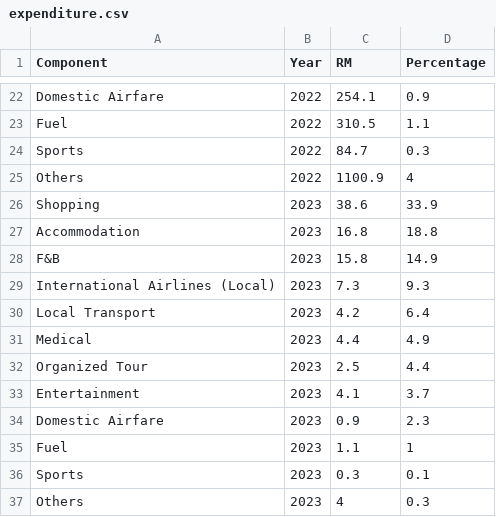
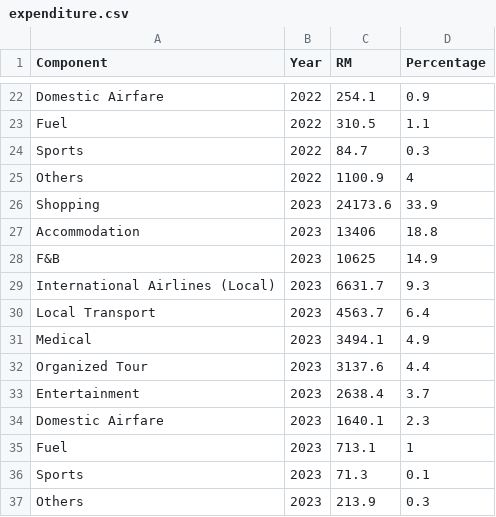
Before and after one commit to steverahardjo/viz02, a CSV file: src/dataset/expenditure.csv, drawn as a sheet; only a part is shown, gaps mark what is left out.

Commit message:
fix expend data

```diff
--- a/src/dataset/expenditure.csv
+++ b/src/dataset/expenditure.csv
@@ -25,13 +25,13 @@ Sports,2022,84.7,0.3
 Others,2022,1100.9,4
-Shopping,2023,38.6,33.9
-Accommodation,2023,16.8,18.8
-F&B,2023,15.8,14.9
-International Airlines (Local),2023,7.3,9.3
-Local Transport,2023,4.2,6.4
-Medical,2023,4.4,4.9
-Organized Tour,2023,2.5,4.4
-Entertainment,2023,4.1,3.7
-Domestic Airfare,2023,0.9,2.3
-Fuel,2023,1.1,1
-Sports,2023,0.3,0.1
-Others,2023,4,0.3
+Shopping,2023,24173.6,33.9
+Accommodation,2023,13406,18.8
+F&B,2023,10625,14.9
+International Airlines (Local),2023,6631.7,9.3
+Local Transport,2023,4563.7,6.4
+Medical,2023,3494.1,4.9
+Organized Tour,2023,3137.6,4.4
+Entertainment,2023,2638.4,3.7
+Domestic Airfare,2023,1640.1,2.3
+Fuel,2023,713.1,1
+Sports,2023,71.3,0.1
+Others,2023,213.9,0.3
```
Also changed, not shown: 1 other file.
